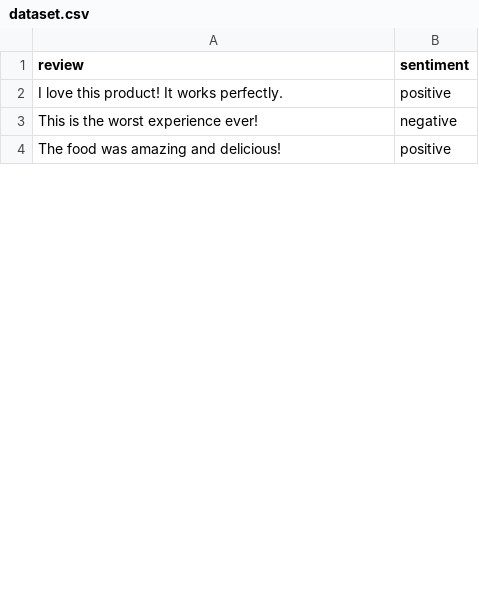
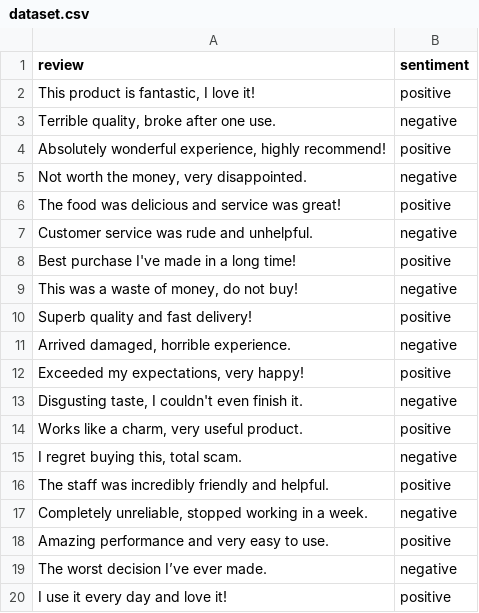
Before and after one commit to Maria-cpp/sentiment-analysis, a CSV file: data/dataset.csv, drawn as a sheet; only a part is shown; the diff covers the shown part only.

Commit message:
dataset updated for more accuracy

```diff
--- a/data/dataset.csv
+++ b/data/dataset.csv
@@ -1,4 +1,20 @@
 review,sentiment
-"I love this product! It works perfectly.",positive
-"This is the worst experience ever!",negative
-"The food was amazing and delicious!",positive
+"This product is fantastic, I love it!",positive
+"Terrible quality, broke after one use.",negative
+"Absolutely wonderful experience, highly recommend!",positive
+"Not worth the money, very disappointed.",negative
+"The food was delicious and service was great!",positive
+"Customer service was rude and unhelpful.",negative
+"Best purchase I've made in a long time!",positive
+"This was a waste of money, do not buy!",negative
+"Superb quality and fast delivery!",positive
+"Arrived damaged, horrible experience.",negative
+"Exceeded my expectations, very happy!",positive
+"Disgusting taste, I couldn't even finish it.",negative
+"Works like a charm, very useful product.",positive
+"I regret buying this, total scam.",negative
+"The staff was incredibly friendly and helpful.",positive
+"Completely unreliable, stopped working in a week.",negative
+"Amazing performance and very easy to use.",positive
+"The worst decision I’ve ever made.",negative
+"I use it every day and love it!",positive
```
Also changed, not shown: 80 added rows and 3 edited cells elsewhere in this file, 2 other files.
